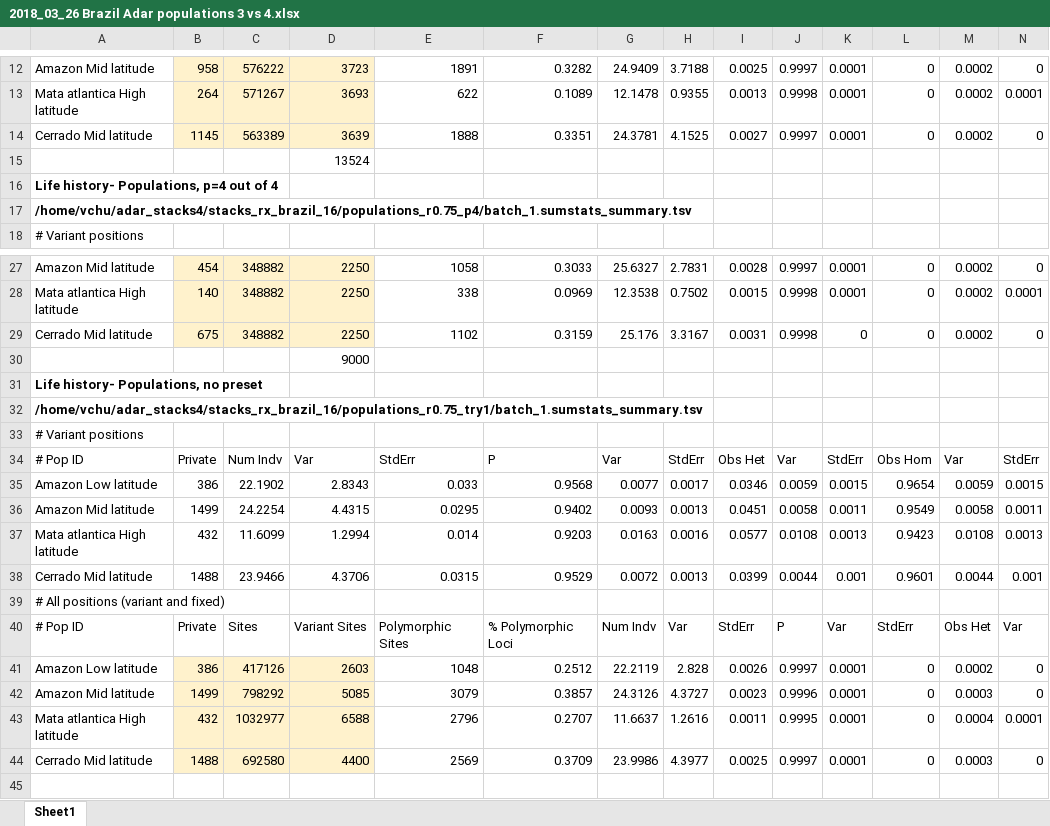
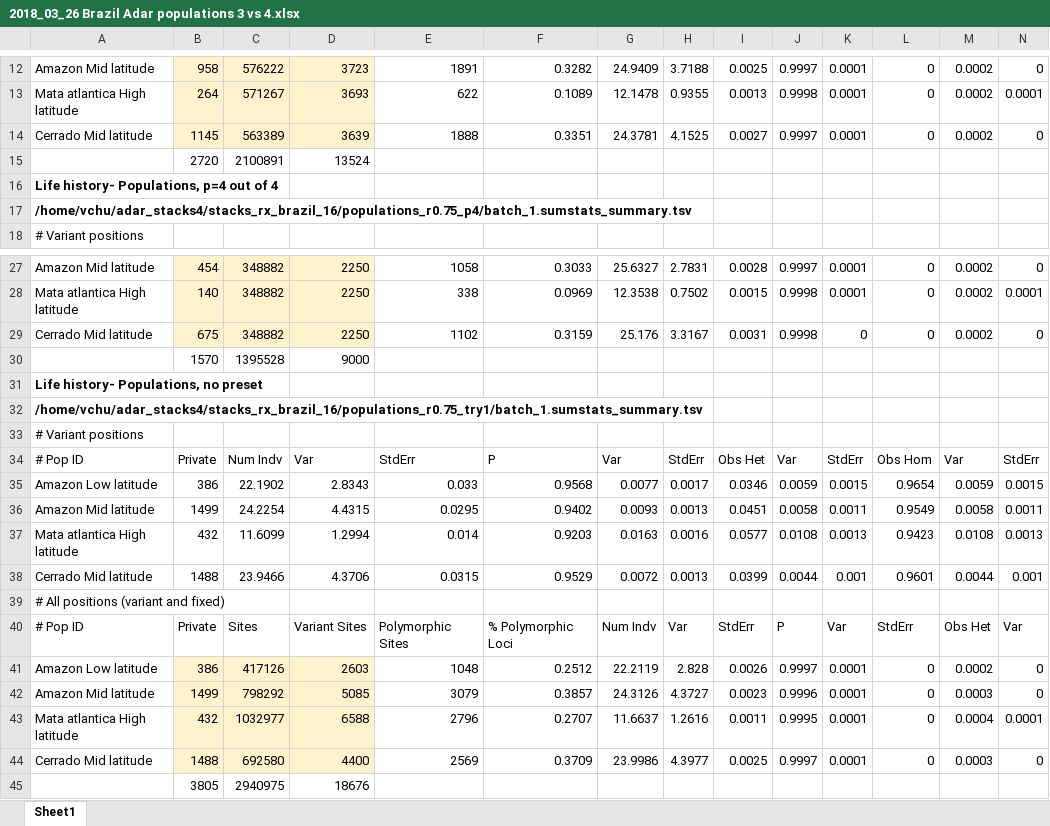
Before and after one commit to Virchu/wingproj, an Excel workbook: popgen/2018_03_26 Brazil Adar populations 3 vs 4.xlsx, sheet Sheet1, drawn as a sheet; only a part is shown, gaps mark what is left out; values as stored, in another font and other column widths than the file's, no borders; removed rows and columns are numbered as before the commit, all else as after; rows hold the shown columns only; the diff names each change by its address in the sheet, - before the commit and + after, or states it on an @@ line.

```diff
--- a/popgen/2018_03_26 Brazil Adar populations 3 vs 4.xlsx (sheet Sheet1)
+++ b/popgen/2018_03_26 Brazil Adar populations 3 vs 4.xlsx (sheet Sheet1)
-row 15:  |  |  | 13524
+row 15:  | 2720 | 2100891 | 13524
-row 30:  |  |  | 9000
+row 30:  | 1570 | 1395528 | 9000
+row 45:  | 3805 | 2940975 | 18676
```
Also changed, not shown: 4 other files.
